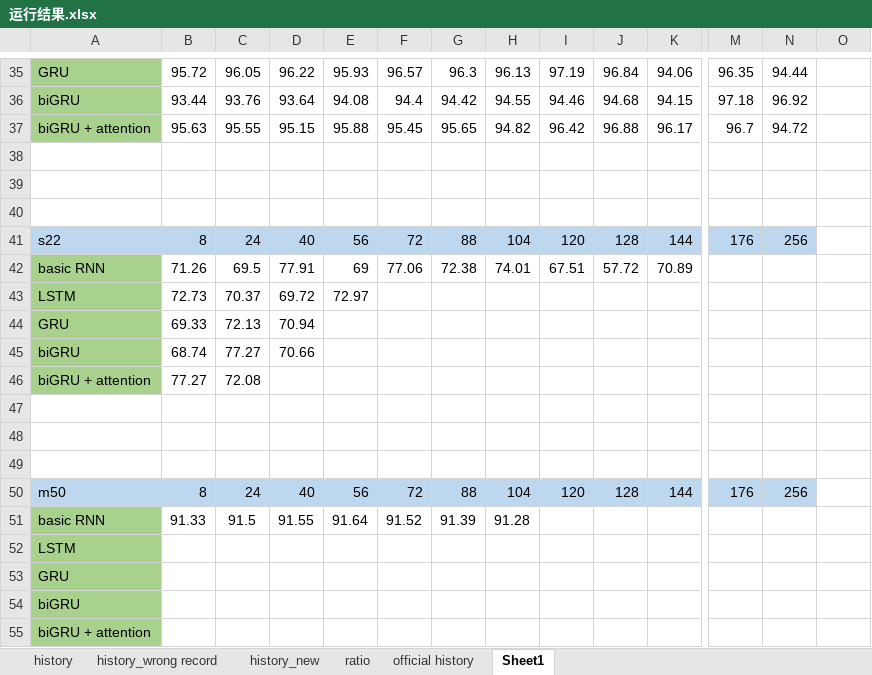
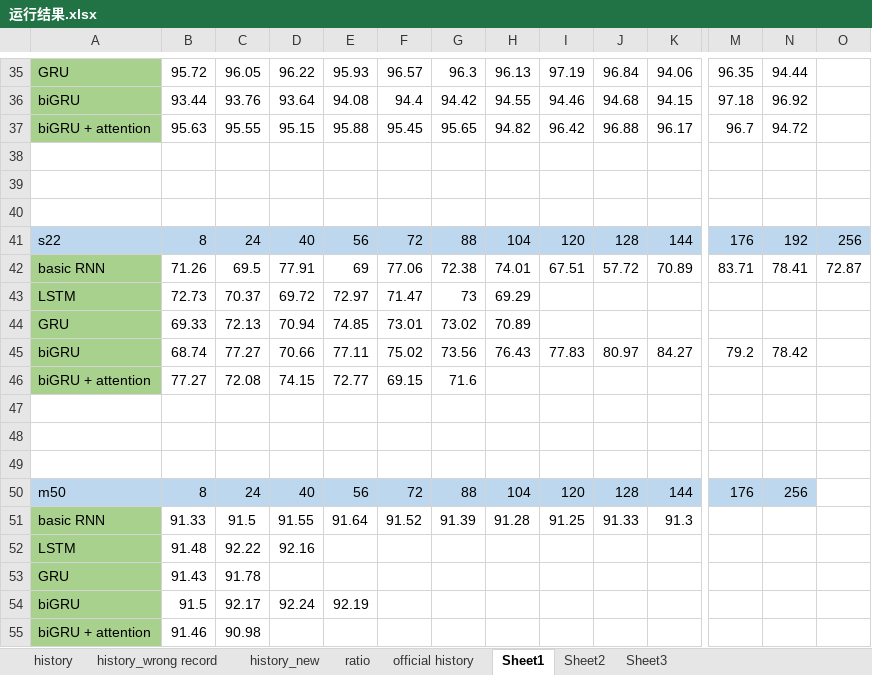
Before and after one commit to JieruZhang/Branch_classification, an Excel workbook: 运行结果.xlsx, sheet Sheet1, drawn as a sheet; only a part is shown, gaps mark what is left out; values as stored, in another font and other column widths than the file's, no borders; removed rows and columns are numbered as before the commit, all else as after; rows hold the shown columns only; the diff names each change by its address in the sheet, - before the commit and + after, or states it on an @@ line.

Commit message:
Add files via upload

```diff
--- a/运行结果.xlsx (sheet Sheet1)
+++ b/运行结果.xlsx (sheet Sheet1)
+sheet tab: Sheet2
+sheet tab: Sheet3
-N41: 256
+N41: 192
-O41: (empty)
+O41: 256
-O41 fill: none
+O41 fill: #BDD7EE
-M42: (empty)
+M42: 83.71
-N42: (empty)
+N42: 78.41
-O42: (empty)
+O42: 72.87
-F43: (empty)
+F43: 71.47
-G43: (empty)
+G43: 73
-H43: (empty)
+H43: 69.29
-E44: (empty)
+E44: 74.85
-F44: (empty)
+F44: 73.01
-G44: (empty)
+G44: 73.02
-H44: (empty)
+H44: 70.89
-row 45: biGRU | 68.74 | 77.27 | 70.66
+row 45: biGRU | 68.74 | 77.27 | 70.66 | 77.11 | 75.02 | 73.56 | 76.43 | 77.83 | 80.97 | 84.27 | 79.2 | 78.42
-D46: (empty)
+D46: 74.15
-E46: (empty)
+E46: 72.77
-F46: (empty)
+F46: 69.15
-G46: (empty)
+G46: 71.6
-I51: (empty)
+I51: 91.25
-J51: (empty)
+J51: 91.33
-K51: (empty)
+K51: 91.3
-row 52: LSTM
+row 52: LSTM | 91.48 | 92.22 | 92.16
-B53: (empty)
+B53: 91.43
-C53: (empty)
+C53: 91.78
-row 54: biGRU
+row 54: biGRU | 91.5 | 92.17 | 92.24 | 92.19
-B55: (empty)
+B55: 91.46
-C55: (empty)
+C55: 90.98
```
